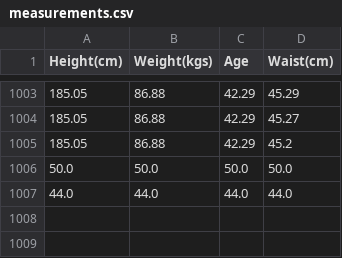
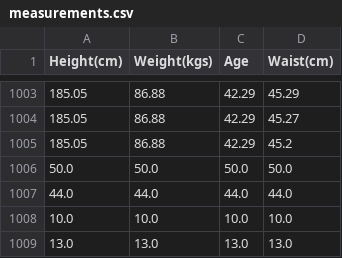
Before and after one commit to DhruvikGmoney/waist-measurement, a CSV file: measurements.csv, drawn as a sheet; only a part is shown, gaps mark what is left out.

```diff
--- a/measurements.csv
+++ b/measurements.csv
@@ -1007 +1007,3 @@ Height(cm),Weight(kgs),Age,Waist(cm)
 44.0,44.0,44.0,44.0
+10.0,10.0,10.0,10.0
+13.0,13.0,13.0,13.0
```
Also changed, not shown: 1 other file.
